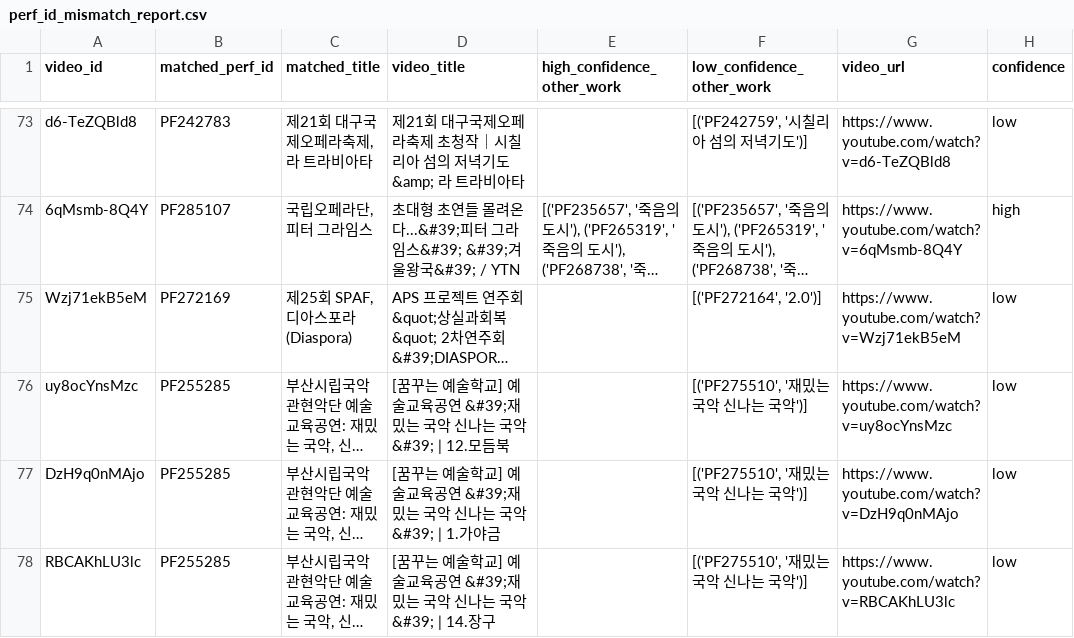
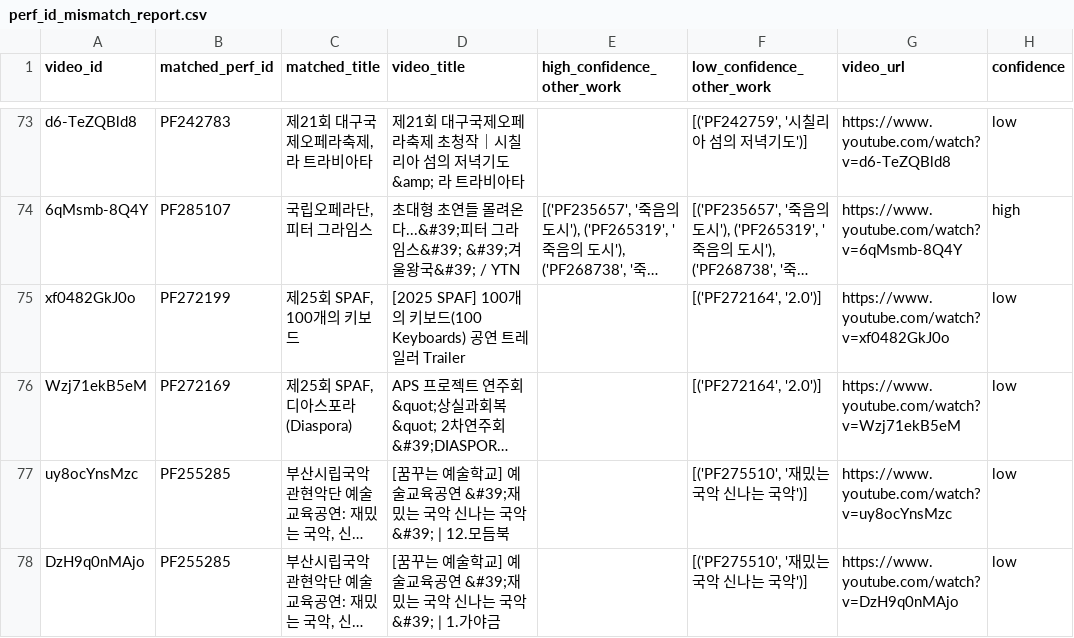
Before and after one commit to Seoyeon-Joo/kopis, a CSV file: data/perf_id_mismatch_report.csv, drawn as a sheet; only a part is shown, gaps mark what is left out; the shorter side is filled out with more unchanged rows; long unchanged cells end in …; the diff names each change by its address in the sheet, - before the commit and + after, or states it on an @@ line.

```diff
--- a/data/perf_id_mismatch_report.csv
+++ b/data/perf_id_mismatch_report.csv
+row 75: xf0482GkJ0o | PF272199 | 제25회 SPAF, 100개의 키보드 | [2025 SPAF] 100개의 키보드(100 Keyboards) 공연 트레일러 Trailer |  | [('PF272164', '2.0')] | https://www.youtube.com/watch?v=xf0482GkJ0o | low
```
